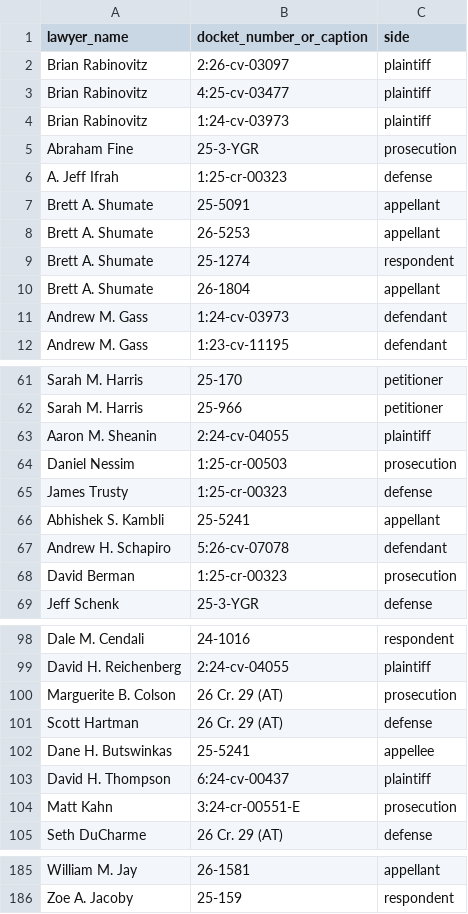
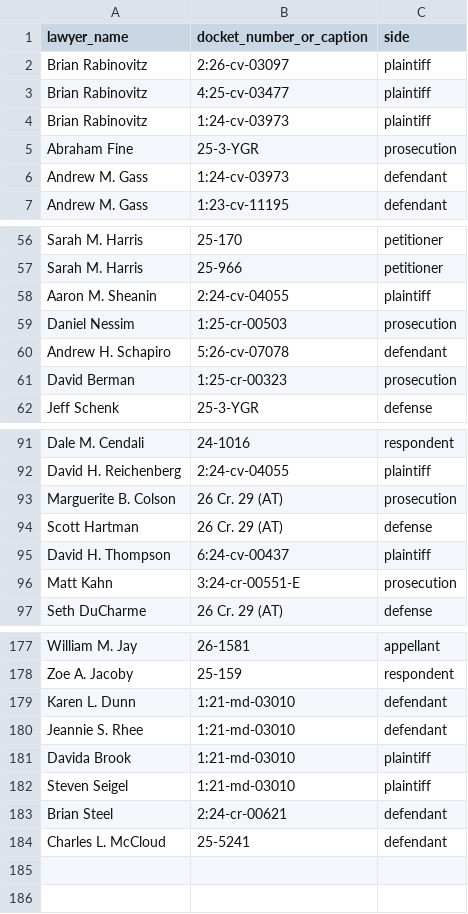
Before and after one commit to FilipPusenjak/Lawyer-fantasy, a CSV file: data/real-pool-2026-27/3-appearances.csv, drawn as a sheet; only a part is shown, gaps mark what is left out.

```diff
--- a/data/real-pool-2026-27/3-appearances.csv
+++ b/data/real-pool-2026-27/3-appearances.csv
@@ -5,7 +5,2 @@ Brian Rabinovitz,1:24-cv-03973,plaintiff
 Abraham Fine,25-3-YGR,prosecution
-A. Jeff Ifrah,1:25-cr-00323,defense
-Brett A. Shumate,25-5091,appellant
-Brett A. Shumate,26-5253,appellant
-Brett A. Shumate,25-1274,respondent
-Brett A. Shumate,26-1804,appellant
 Andrew M. Gass,1:24-cv-03973,defendant
@@ -64,4 +59,2 @@ Aaron M. Sheanin,2:24-cv-04055,plaintiff
 Daniel Nessim,1:25-cr-00503,prosecution
-James Trusty,1:25-cr-00323,defense
-Abhishek S. Kambli,25-5241,appellant
 Andrew H. Schapiro,5:26-cv-07078,defendant
@@ -101,3 +94,2 @@ Marguerite B. Colson,26 Cr. 29 (AT),prosecution
 Scott Hartman,26 Cr. 29 (AT),defense
-Dane H. Butswinkas,25-5241,appellee
 David H. Thompson,6:24-cv-00437,plaintiff
@@ -186 +178,7 @@ William M. Jay,26-1581,appellant
 Zoe A. Jacoby,25-159,respondent
+Karen L. Dunn,1:21-md-03010,defendant
+Jeannie S. Rhee,1:21-md-03010,defendant
+Davida Brook,1:21-md-03010,plaintiff
+Steven Seigel,1:21-md-03010,plaintiff
+Brian Steel,2:24-cr-00621,defendant
+Charles L. McCloud,25-5241,defendant
```
Also changed, not shown: data/real-pool-2026-27/1-lawyers.csv, data/real-pool-2026-27/2-cases.csv, 13 other files.
